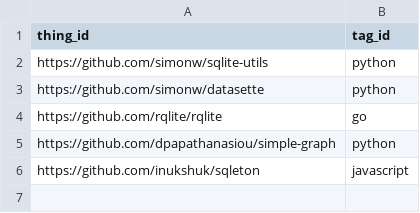
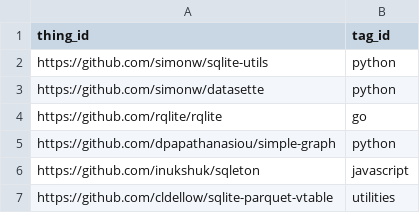
Before and after one commit to arnau/some-sqlite, a CSV file: data/thing_tag.csv, drawn as a sheet.

```diff
--- a/data/thing_tag.csv
+++ b/data/thing_tag.csv
@@ -6 +6,2 @@ https://github.com/dpapathanasiou/simple-graph,python
 https://github.com/inukshuk/sqleton,javascript
+https://github.com/cldellow/sqlite-parquet-vtable,utilities
```
Also changed, not shown: data/tag.csv, data/thing.csv.
